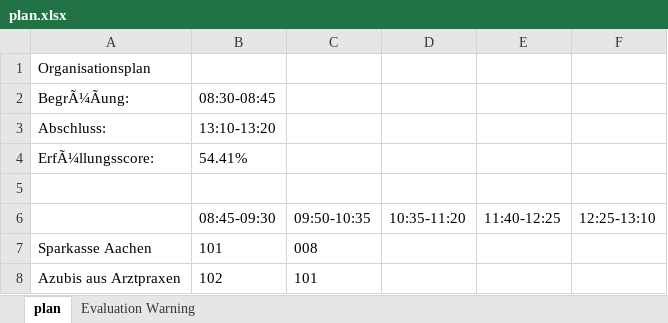
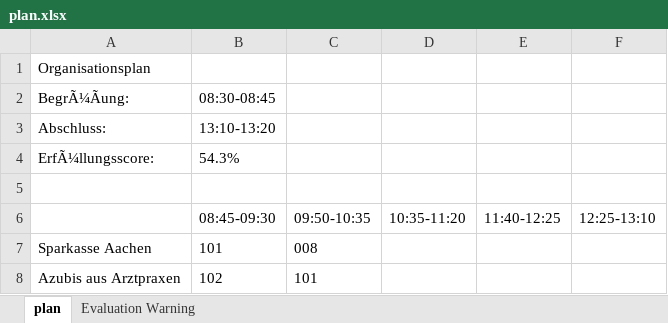
Before and after one commit to BWV-Simon/Schulprojekt_ITF211, an Excel workbook: Ausgabe/plan.xlsx, sheet plan, drawn as a sheet; only a part is shown; values as stored, in another font and other column widths than the file's, no borders; the diff names each change by its address in the sheet, - before the commit and + after, or states it on an @@ line.

```diff
--- a/Ausgabe/plan.xlsx (sheet plan)
+++ b/Ausgabe/plan.xlsx (sheet plan)
-B4: 54.41%
+B4: 54.3%
```
Also changed, not shown: Ausgabe/schuelerlisten.xlsx, Ausgabe/zuordnung.xlsx, 7 other files.
